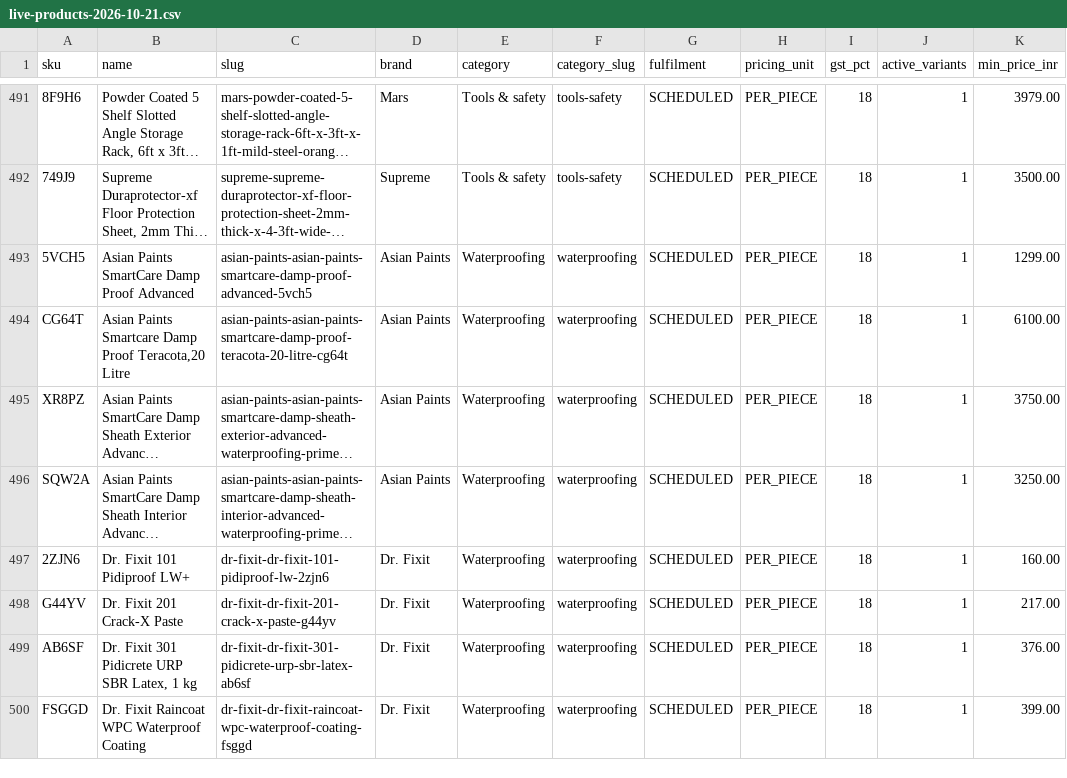
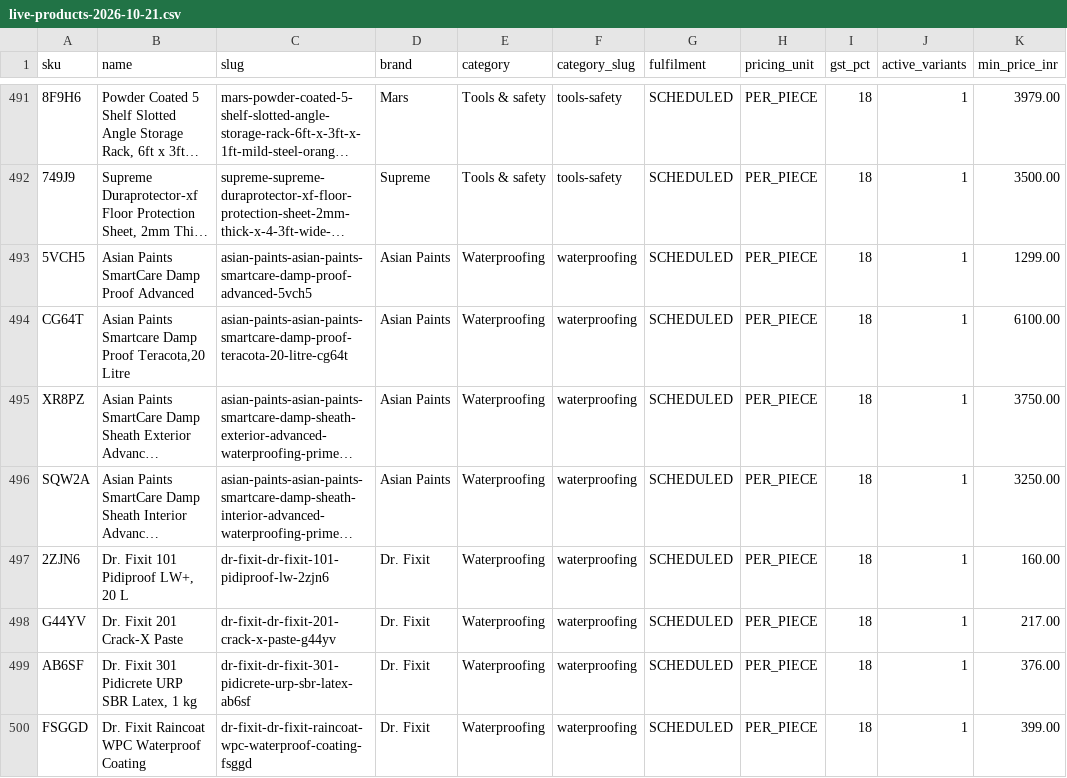
Before and after one commit to Vartika3110/quoin, a CSV file: reports/live-products-2026-10-21.csv, drawn as a sheet; only a part is shown, gaps mark what is left out; long unchanged cells end in …; the diff names each change by its address in the sheet, - before the commit and + after, or states it on an @@ line.

```diff
--- a/reports/live-products-2026-10-21.csv
+++ b/reports/live-products-2026-10-21.csv
-B497 (name): Dr. Fixit 101 Pidiproof LW+
+B497 (name): Dr. Fixit 101 Pidiproof LW+, 20 L
```
Also changed, not shown: reports/duplicate-products.csv, 3 other files.
